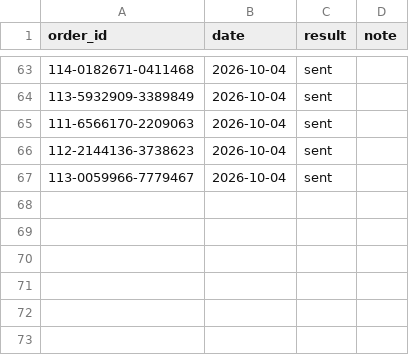
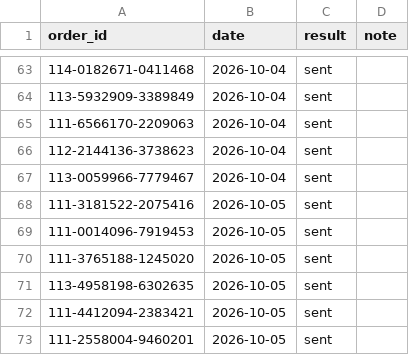
Before and after one commit to matan300106-bit/Pixel-Agents, a CSV file: petme2-ads-agent/reviews-sent.csv, drawn as a sheet; only a part is shown, gaps mark what is left out.

```diff
--- a/petme2-ads-agent/reviews-sent.csv
+++ b/petme2-ads-agent/reviews-sent.csv
@@ -67 +67,7 @@ order_id,date,result,note
 113-0059966-7779467,2026-10-04,sent,
+111-3181522-2075416,2026-10-05,sent,
+111-0014096-7919453,2026-10-05,sent,
+111-3765188-1245020,2026-10-05,sent,
+113-4958198-6302635,2026-10-05,sent,
+111-4412094-2383421,2026-10-05,sent,
+111-2558004-9460201,2026-10-05,sent,
```
